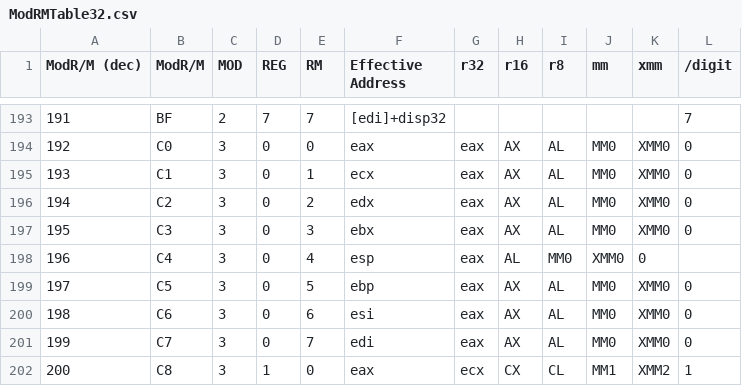
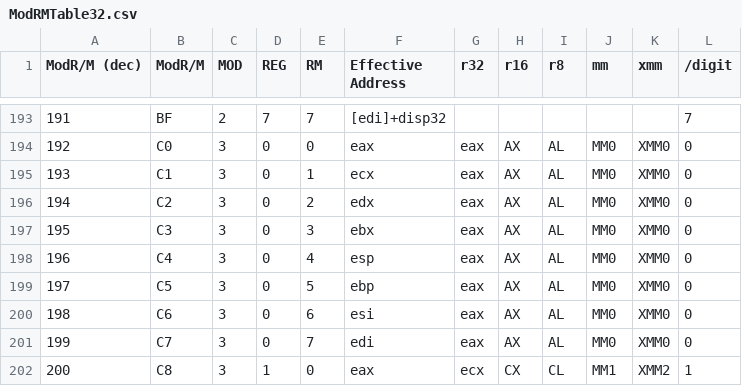
Before and after one commit to nuvious/CheeseShredder, a CSV file: src/cheeseshredder/arch/x86_64/data/ModRMTable32.csv, drawn as a sheet; only a part is shown, gaps mark what is left out; the diff names each change by its address in the sheet, - before the commit and + after, or states it on an @@ line.

Commit message:
Bug in modrm table

```diff
--- a/src/cheeseshredder/arch/x86_64/data/ModRMTable32.csv
+++ b/src/cheeseshredder/arch/x86_64/data/ModRMTable32.csv
-H198 (r16): AL
+H198 (r16): AX
-I198 (r8): MM0
+I198 (r8): AL
-J198 (mm): XMM0
+J198 (mm): MM0
-K198 (xmm): 0
+K198 (xmm): XMM0
-L198 (/digit): (empty)
+L198 (/digit): 0
```
